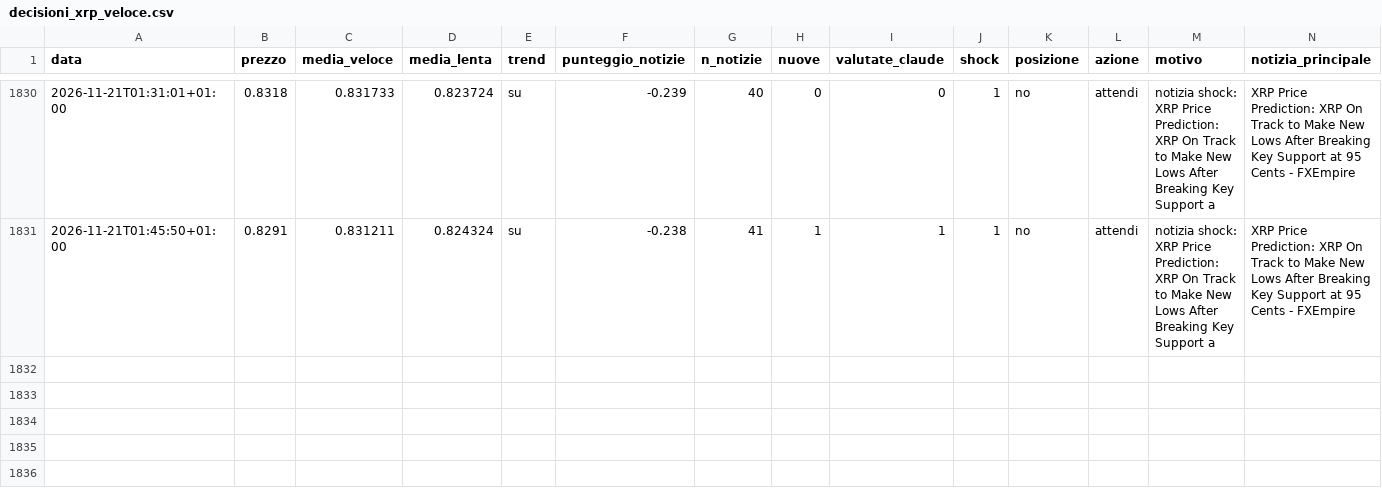
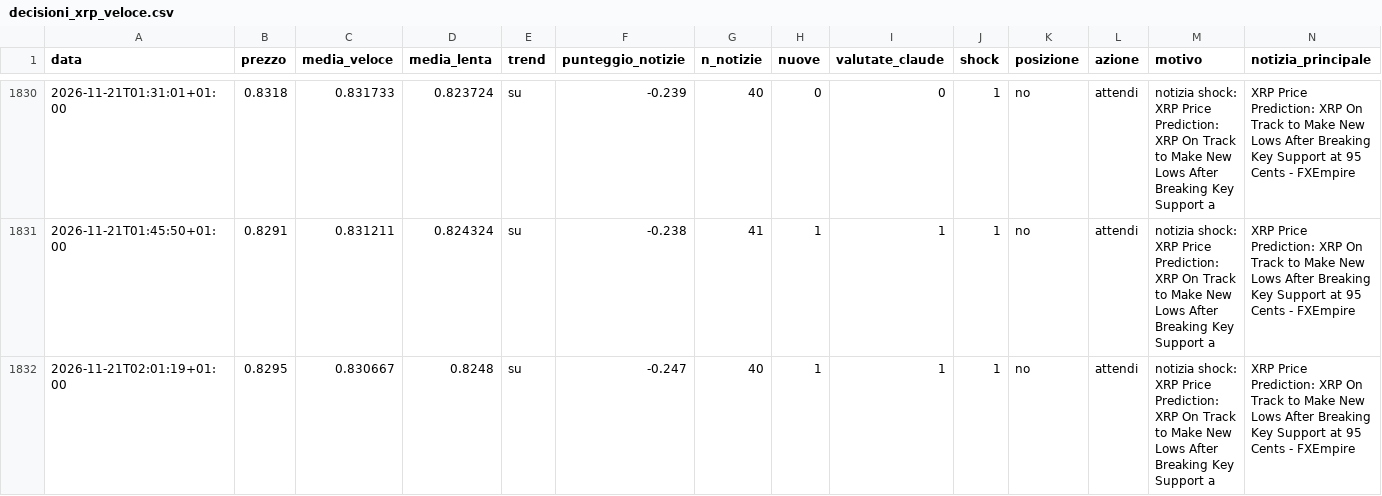
Before and after one commit to Van3d-max/sol-sentinel-, a CSV file: decisioni_xrp_veloce.csv, drawn as a sheet; only a part is shown, gaps mark what is left out; rows hold the shown columns only; the diff names each change by its address in the sheet, - before the commit and + after, or states it on an @@ line.

```diff
--- a/decisioni_xrp_veloce.csv
+++ b/decisioni_xrp_veloce.csv
+row 1832: 2026-11-21T02:01:19+01:00 | 0.8295 | 0.830667 | 0.8248 | su | -0.247 | 40 | 1 | 1 | 1 | no | attendi | notizia shock: XRP Price Prediction: XRP On Track to Make New Lows After Breaking Key Support a | XRP Price Prediction: XRP On Track to Make New Lows After Breaking Key Support at 95 Cents - FXEmpire
```
Also changed, not shown: decisioni_agente.csv, decisioni_btc_veloce.csv, 12 other files.
